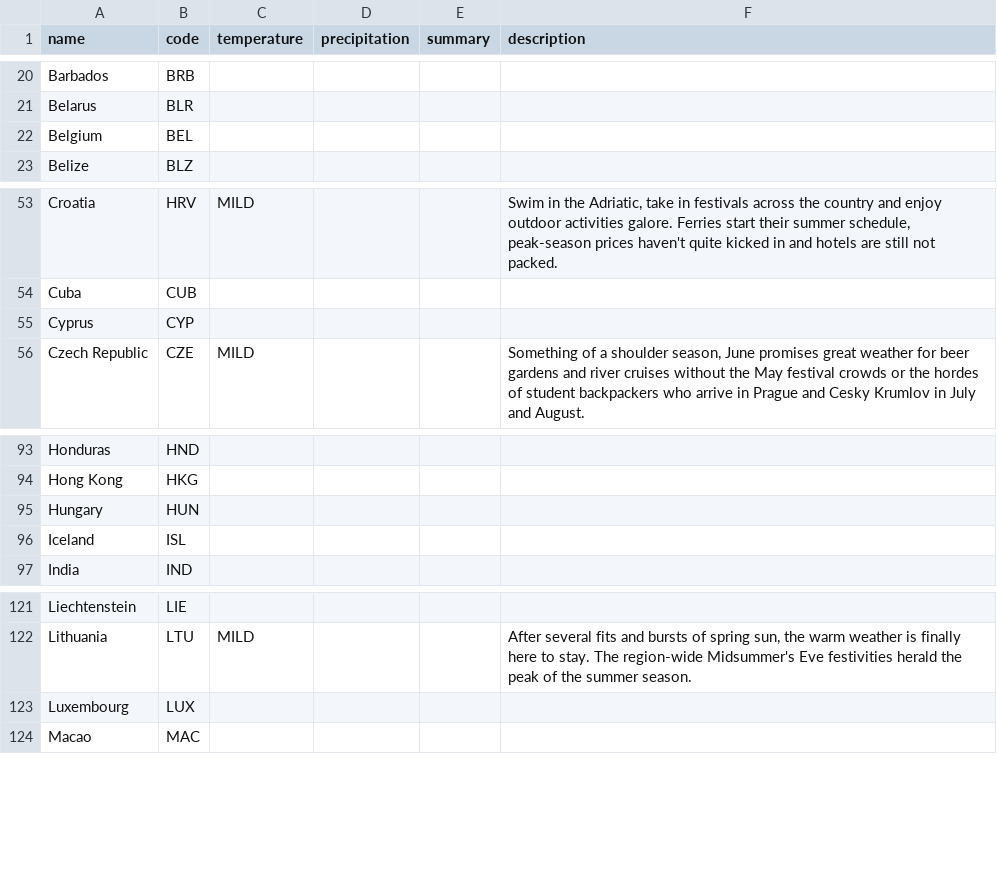
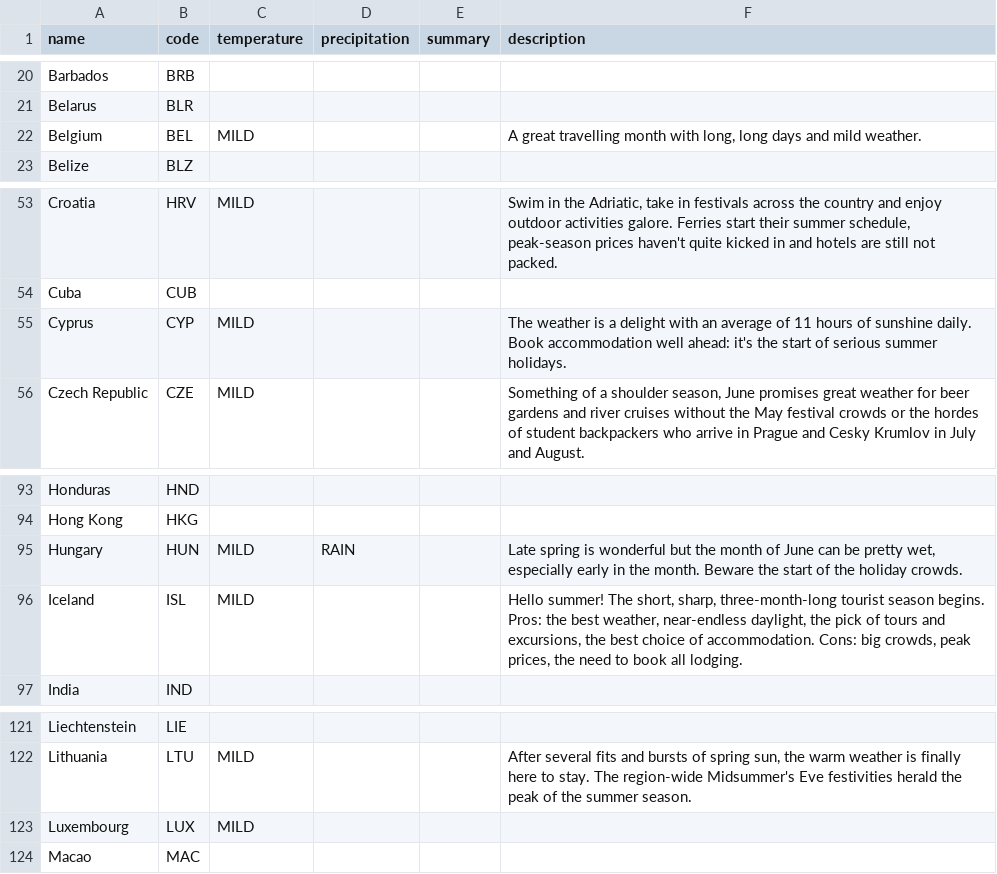
Before and after one commit to joshcally/when-where-why-web, a CSV file: public/assets/When Where Why - jun.csv, drawn as a sheet; only a part is shown, gaps mark what is left out.

```diff
--- a/public/assets/When Where Why - jun.csv
+++ b/public/assets/When Where Why - jun.csv
@@ -21,3 +21,3 @@ Barbados,BRB,,,,
 Belarus,BLR,,,,
-Belgium,BEL,,,,
+Belgium,BEL,MILD,,,"A great travelling month with long, long days and mild weather."
 Belize,BLZ,,,,
@@ -54,3 +54,3 @@ Croatia,HRV,MILD,,,"Swim in the Adriatic, take in festivals across the country a
 Cuba,CUB,,,,
-Cyprus,CYP,,,,
+Cyprus,CYP,MILD,,,The weather is a delight with an average of 11 hours of sunshine daily. Book accommodation well ahead: it's the start of serious summer holidays.
 Czech Republic,CZE,MILD,,,"Something of a shoulder season, June promises great weather for beer gardens and river cruises without the May festival crowds or the hordes of student backpackers who arrive in Prague and Cesky Krumlov in July and August."
@@ -94,4 +94,4 @@ Honduras,HND,,,,
 Hong Kong,HKG,,,,
-Hungary,HUN,,,,
-Iceland,ISL,,,,
+Hungary,HUN,MILD,RAIN,,"Late spring is wonderful but the month of June can be pretty wet, especially early in the month. Beware the start of the holiday crowds."
+Iceland,ISL,MILD,,,"Hello summer! The short, sharp, three-month-long tourist season begins. Pros: the best weather, near-endless daylight, the pick of tours and excursions, the best choice of accommodation. Cons: big crowds, peak prices, the need to book all lodging."
 India,IND,,,,
@@ -122,3 +122,3 @@ Liechtenstein,LIE,,,,
 Lithuania,LTU,MILD,,,"After several fits and bursts of spring sun, the warm weather is finally here to stay. The region-wide Midsummer's Eve festivities herald the peak of the summer season."
-Luxembourg,LUX,,,,
+Luxembourg,LUX,MILD,,,
 Macao,MAC,,,,
```
Also changed, not shown: public/assets/When Where Why - dec.csv, public/assets/When Where Why - jan.csv, 23 other files.
